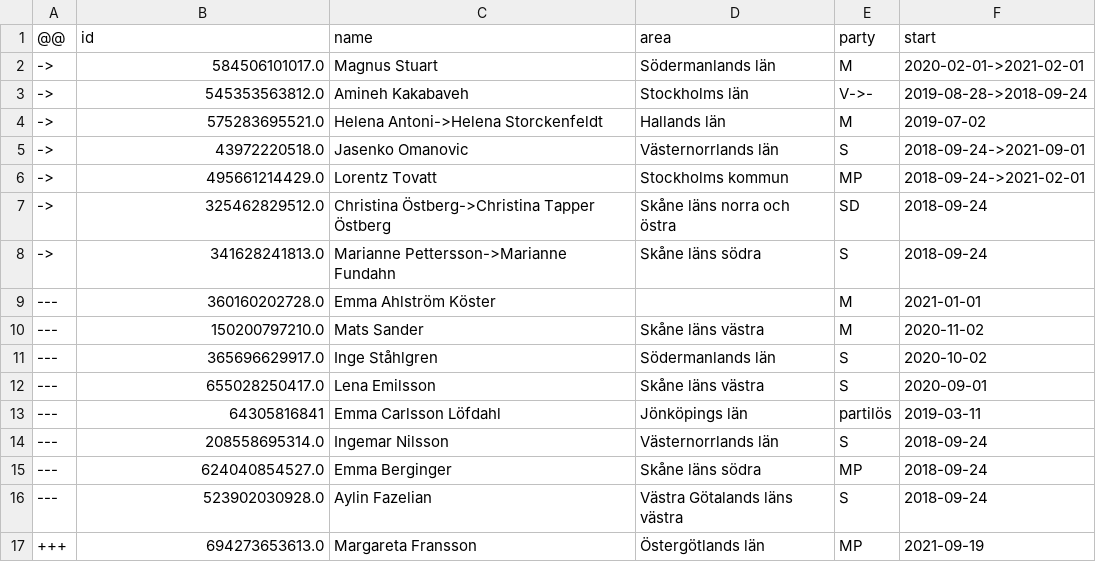
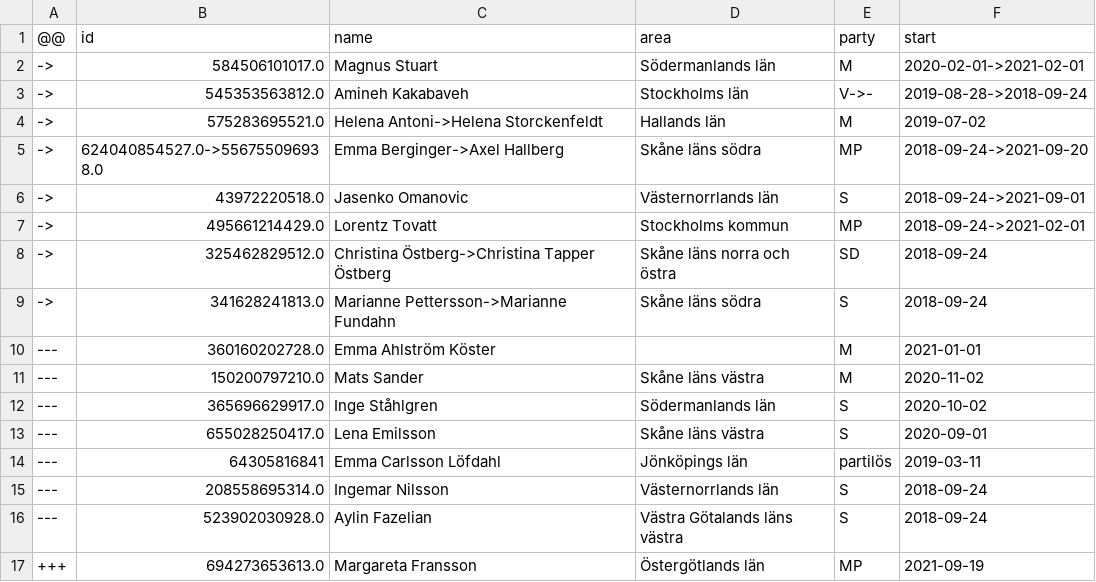
Before and after one commit to every-politician-scrapers/sweden-riksdag-api-current, a CSV file: data/diff.csv, drawn as a sheet; only a part is shown; removed rows and columns are numbered as before the commit, all else as after; the diff names each change by its address in the sheet, - before the commit and + after, or states it on an @@ line.

```diff
--- a/data/diff.csv
+++ b/data/diff.csv
+row 5: -> | 624040854527.0->556755096938.0 | Emma Berginger->Axel Hallberg | Skåne läns södra | MP | 2018-09-24->2021-09-20
-row 15: --- | 624040854527.0 | Emma Berginger | Skåne läns södra | MP | 2018-09-24
```
Also changed, not shown: data/official.csv, 1 other file.
